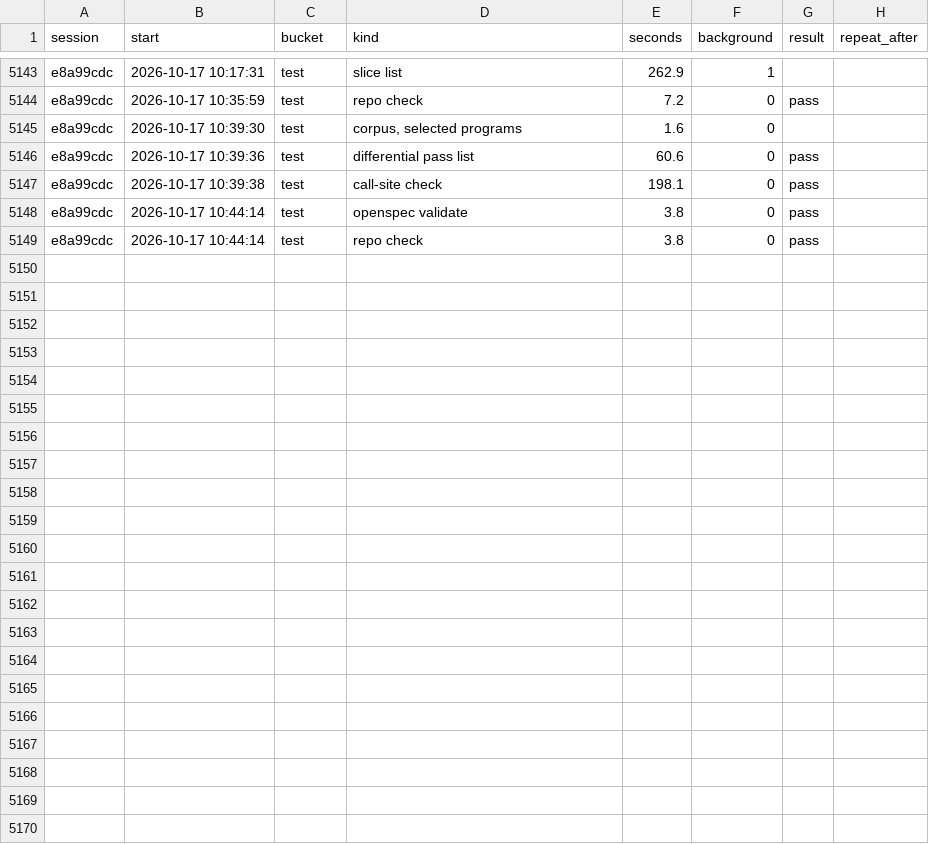
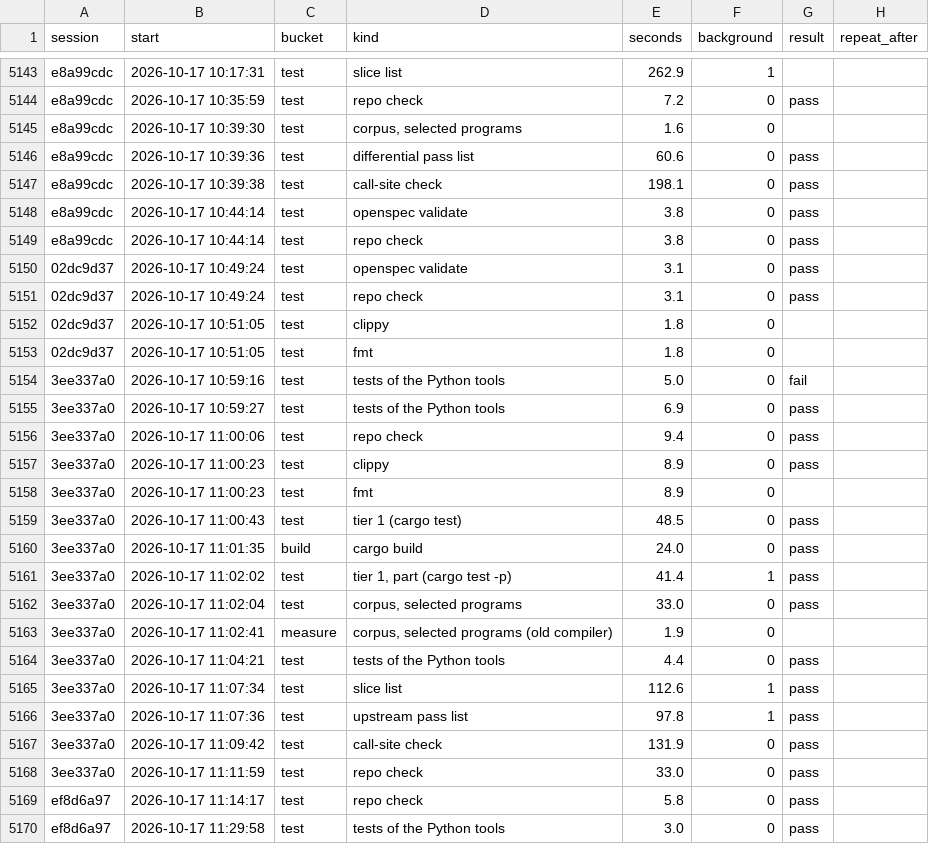
Before and after one commit to davidshq/QB64Rust, a CSV file: tools/testtime/runs.csv, drawn as a sheet; only a part is shown, gaps mark what is left out.

Commit message:
test-parallel-runs: shared clone lock, objects lock, rerun alone; lighter close
- clone_lock.py: readers-writer lock. Runs of the new compiler share it, and a run of qb64pe.exe in the clone has it alone
- driver: lock the libqb objects around each make when QB64RUST_OBJECTS_LOCK is set (shared if make -q says they are current)
- runner: a failure under --jobs is run again alone with qb64rust; --pass-cache now works with the compile suite
- CLAUDE.md rule 9: lighter close with --pass-cache; full set at each merge into main (study\32 §4, DECISIONS 2026-10-17)
- testtime record updated

```diff
--- a/tools/testtime/runs.csv
+++ b/tools/testtime/runs.csv
@@ -5149 +5149,22 @@ e8a99cdc,2026-10-17 10:44:14,test,openspec validate,3.8,0,pass,
 e8a99cdc,2026-10-17 10:44:14,test,repo check,3.8,0,pass,
+02dc9d37,2026-10-17 10:49:24,test,openspec validate,3.1,0,pass,
+02dc9d37,2026-10-17 10:49:24,test,repo check,3.1,0,pass,
+02dc9d37,2026-10-17 10:51:05,test,clippy,1.8,0,,
+02dc9d37,2026-10-17 10:51:05,test,fmt,1.8,0,,
+3ee337a0,2026-10-17 10:59:16,test,tests of the Python tools,5.0,0,fail,
+3ee337a0,2026-10-17 10:59:27,test,tests of the Python tools,6.9,0,pass,
+3ee337a0,2026-10-17 11:00:06,test,repo check,9.4,0,pass,
+3ee337a0,2026-10-17 11:00:23,test,clippy,8.9,0,pass,
+3ee337a0,2026-10-17 11:00:23,test,fmt,8.9,0,,
+3ee337a0,2026-10-17 11:00:43,test,tier 1 (cargo test),48.5,0,pass,
+3ee337a0,2026-10-17 11:01:35,build,cargo build,24.0,0,pass,
+3ee337a0,2026-10-17 11:02:02,test,"tier 1, part (cargo test -p)",41.4,1,pass,
+3ee337a0,2026-10-17 11:02:04,test,"corpus, selected programs",33.0,0,pass,
+3ee337a0,2026-10-17 11:02:41,measure,"corpus, selected programs (old compiler)",1.9,0,,
+3ee337a0,2026-10-17 11:04:21,test,tests of the Python tools,4.4,0,pass,
+3ee337a0,2026-10-17 11:07:34,test,slice list,112.6,1,pass,
+3ee337a0,2026-10-17 11:07:36,test,upstream pass list,97.8,1,pass,
+3ee337a0,2026-10-17 11:09:42,test,call-site check,131.9,0,pass,
+3ee337a0,2026-10-17 11:11:59,test,repo check,33.0,0,pass,
+ef8d6a97,2026-10-17 11:14:17,test,repo check,5.8,0,pass,
+ef8d6a97,2026-10-17 11:29:58,test,tests of the Python tools,3.0,0,pass,
```
Also changed, not shown: tools/testtime/activity.csv, tools/testtime/changes.csv, 21 other files.
